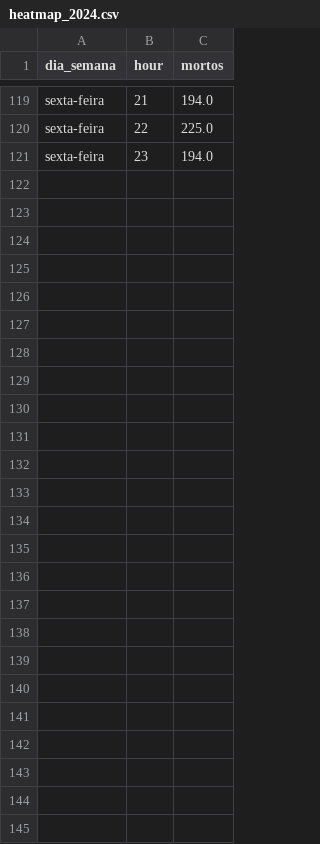
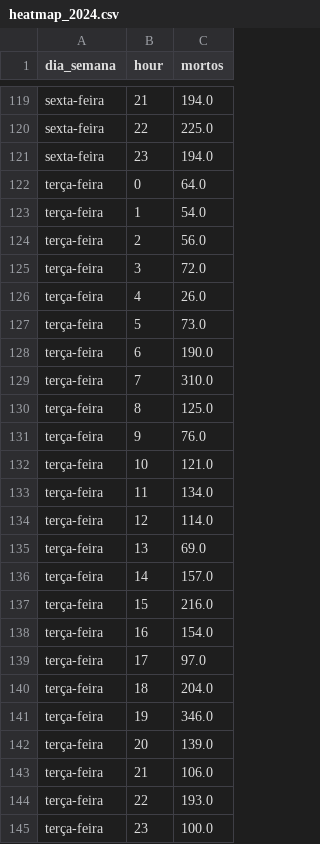
Before and after one commit to alvarofrancomartins/alvarofrancomartins.github.io, a CSV file: content/post/acidentes-transito/data/heatmap_2024.csv, drawn as a sheet; only a part is shown, gaps mark what is left out; the diff names each change by its address in the sheet, - before the commit and + after, or states it on an @@ line.

```diff
--- a/content/post/acidentes-transito/data/heatmap_2024.csv
+++ b/content/post/acidentes-transito/data/heatmap_2024.csv
+row 122: terça-feira | 0 | 64.0
+row 123: terça-feira | 1 | 54.0
+row 124: terça-feira | 2 | 56.0
+row 125: terça-feira | 3 | 72.0
+row 126: terça-feira | 4 | 26.0
+row 127: terça-feira | 5 | 73.0
+row 128: terça-feira | 6 | 190.0
+row 129: terça-feira | 7 | 310.0
+row 130: terça-feira | 8 | 125.0
+row 131: terça-feira | 9 | 76.0
+row 132: terça-feira | 10 | 121.0
+row 133: terça-feira | 11 | 134.0
+row 134: terça-feira | 12 | 114.0
+row 135: terça-feira | 13 | 69.0
+row 136: terça-feira | 14 | 157.0
+row 137: terça-feira | 15 | 216.0
+row 138: terça-feira | 16 | 154.0
+row 139: terça-feira | 17 | 97.0
+row 140: terça-feira | 18 | 204.0
+row 141: terça-feira | 19 | 346.0
+row 142: terça-feira | 20 | 139.0
+row 143: terça-feira | 21 | 106.0
+row 144: terça-feira | 22 | 193.0
+row 145: terça-feira | 23 | 100.0
```
Also changed, not shown: content/post/acidentes-transito/data/heatmap_2022.csv, content/post/acidentes-transito/data/heatmap_2023.csv, 36 other files.
